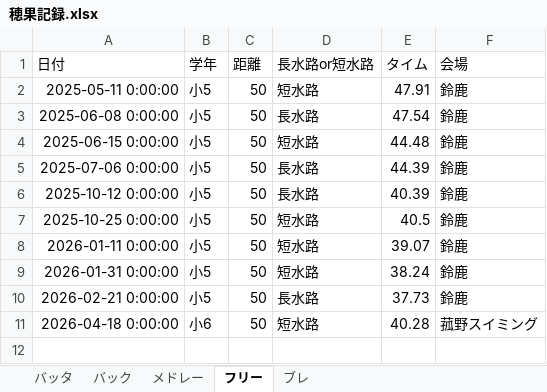
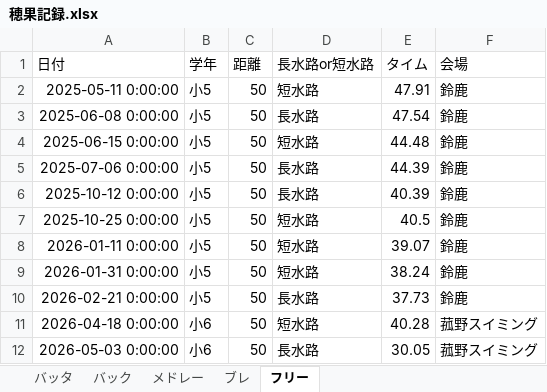
Before and after one commit to shimo2829/honoka-swim, an Excel workbook: 穂果記録.xlsx, sheet フリー, drawn as a sheet; values as stored, in another font and other column widths than the file's, no borders; the diff names each change by its address in the sheet, - before the commit and + after, or states it on an @@ line.

Commit message:
Add record: フリー 50m

```diff
--- a/穂果記録.xlsx (sheet フリー)
+++ b/穂果記録.xlsx (sheet フリー)
@@ sheet tab order changed: バッタ | バック | メドレー | ブレ | フリー @@
+row 12: 2026-05-03 0:00:00 | 小6 | 50 | 長水路 | 30.05 | 菰野スイミング
```
